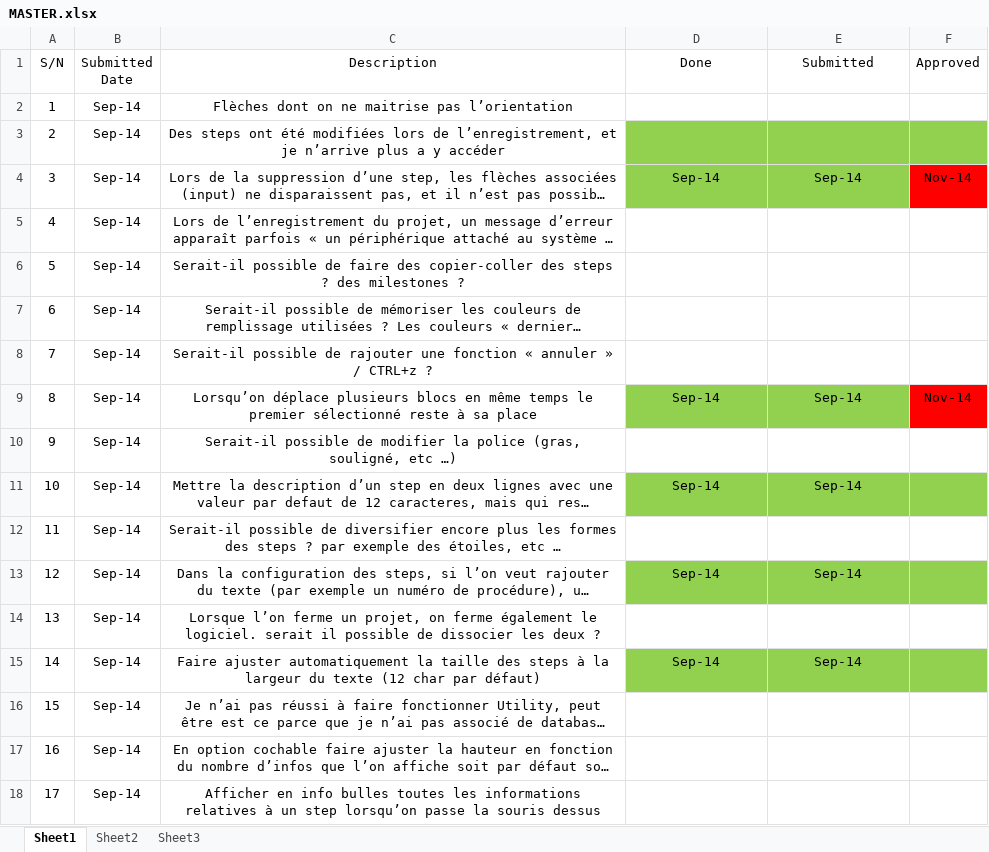
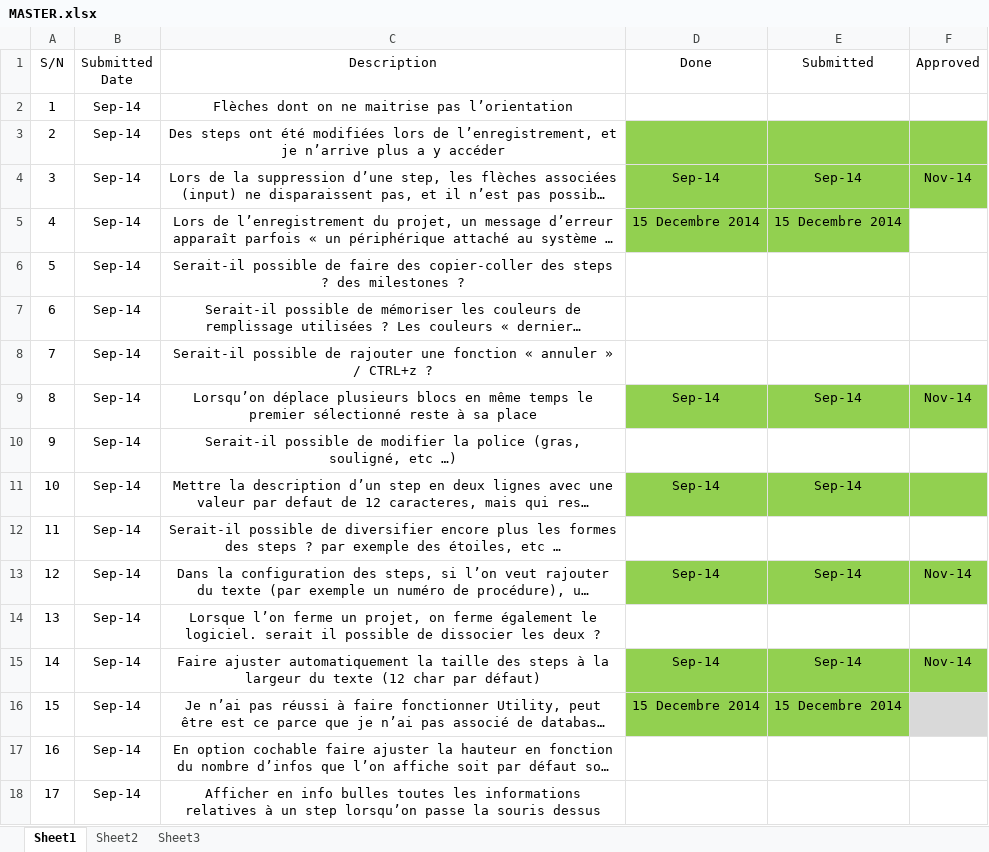
Before and after one commit to STremouille/sumonitor, an Excel workbook: Projet/CSU Request/MASTER.xlsx, sheet Sheet1, drawn as a sheet; only a part is shown; long unchanged cells end in …; values as stored, in another font and other column widths than the file's, no borders; table styles not drawn; the diff names each change by its address in the sheet, - before the commit and + after, or states it on an @@ line.

```diff
--- a/Projet/CSU Request/MASTER.xlsx (sheet Sheet1)
+++ b/Projet/CSU Request/MASTER.xlsx (sheet Sheet1)
-F4 fill: #FF0000
+F4 fill: #92D050
-D5 (Done): (empty)
+D5 (Done): 15 Decembre 2014
-D5:E5 fill: none
+D5:E5 fill: #92D050
-E5 (Submitted): (empty)
+E5 (Submitted): 15 Decembre 2014
-F9 fill: #FF0000
+F9 fill: #92D050
-F13 (Approved): (empty)
+F13 (Approved): Nov-14
-F15 (Approved): (empty)
+F15 (Approved): Nov-14
-D16 (Done): (empty)
+D16 (Done): 15 Decembre 2014
-D16:E16 fill: none
+D16:E16 fill: #92D050
-E16 (Submitted): (empty)
+E16 (Submitted): 15 Decembre 2014
-F16 fill: none
+F16 fill: #D9D9D9
```
Also changed, not shown: 2 other files.
